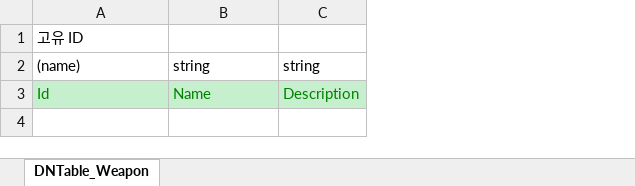
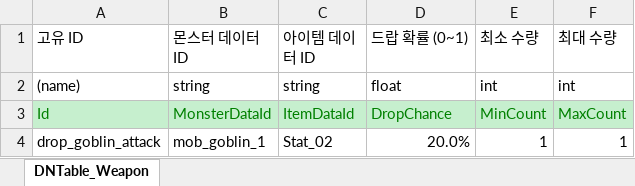
Before and after one commit to wlwodnr/Oz6-TeamPortfolio3D_RPG, an Excel workbook: JsonConverter/JsonConverter/ExcelFiles/Default.xlsx, sheet DNTable_Weapon, drawn as a sheet; values as stored, in another font and other column widths than the file's, no borders; the diff names each change by its address in the sheet, - before the commit and + after, or states it on an @@ line.

```diff
--- a/JsonConverter/JsonConverter/ExcelFiles/Default.xlsx (sheet DNTable_Weapon)
+++ b/JsonConverter/JsonConverter/ExcelFiles/Default.xlsx (sheet DNTable_Weapon)
+column D (드랍 확률 (0~1)), rows 2-3: float | DropChance
+column E (최소 수량), rows 2-3: int | MinCount
+column F (최대 수량), rows 2-3: int | MaxCount
-B1: (empty)
+B1: 몬스터 데이터 ID
-C1: (empty)
+C1: 아이템 데이터 ID
-B3 (몬스터 데이터 ID): Name
+B3 (몬스터 데이터 ID): MonsterDataId
-C3 (아이템 데이터 ID): Description
+C3 (아이템 데이터 ID): ItemDataId
+row 4: drop_goblin_attack | mob_goblin_1 | Stat_02 | 20.0% | 1 | 1
```
Also changed, not shown: 7 other files.
